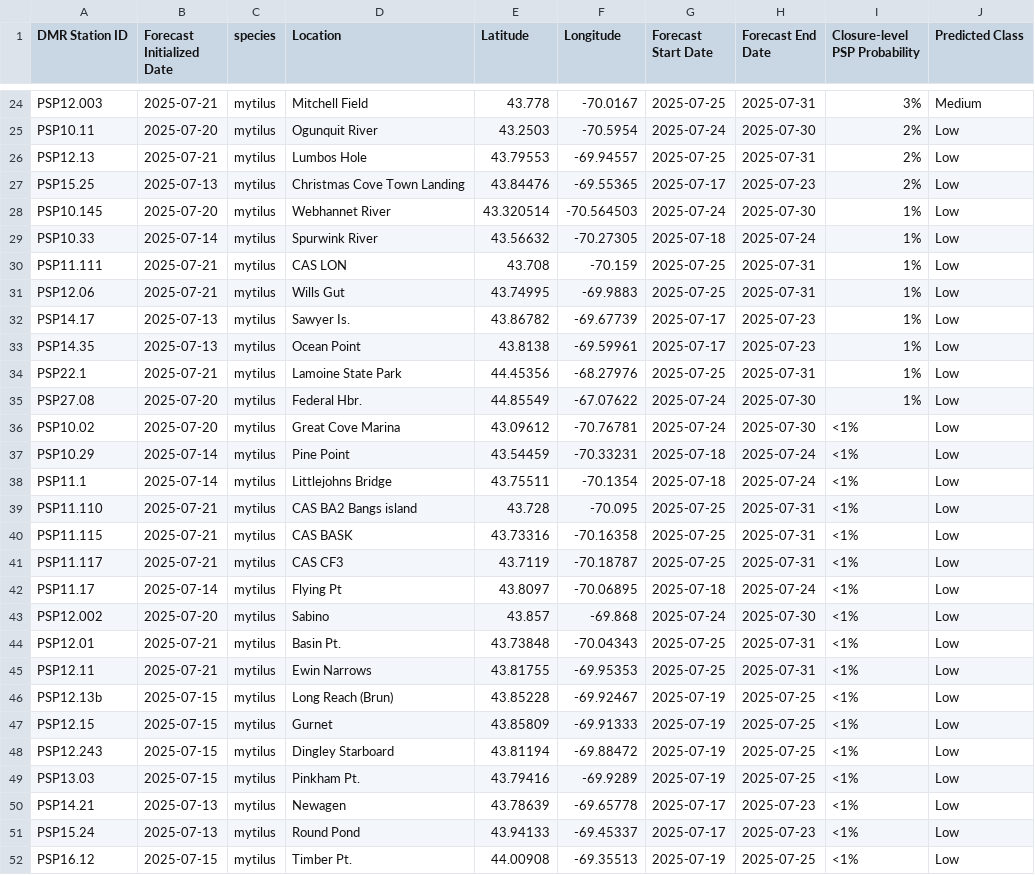
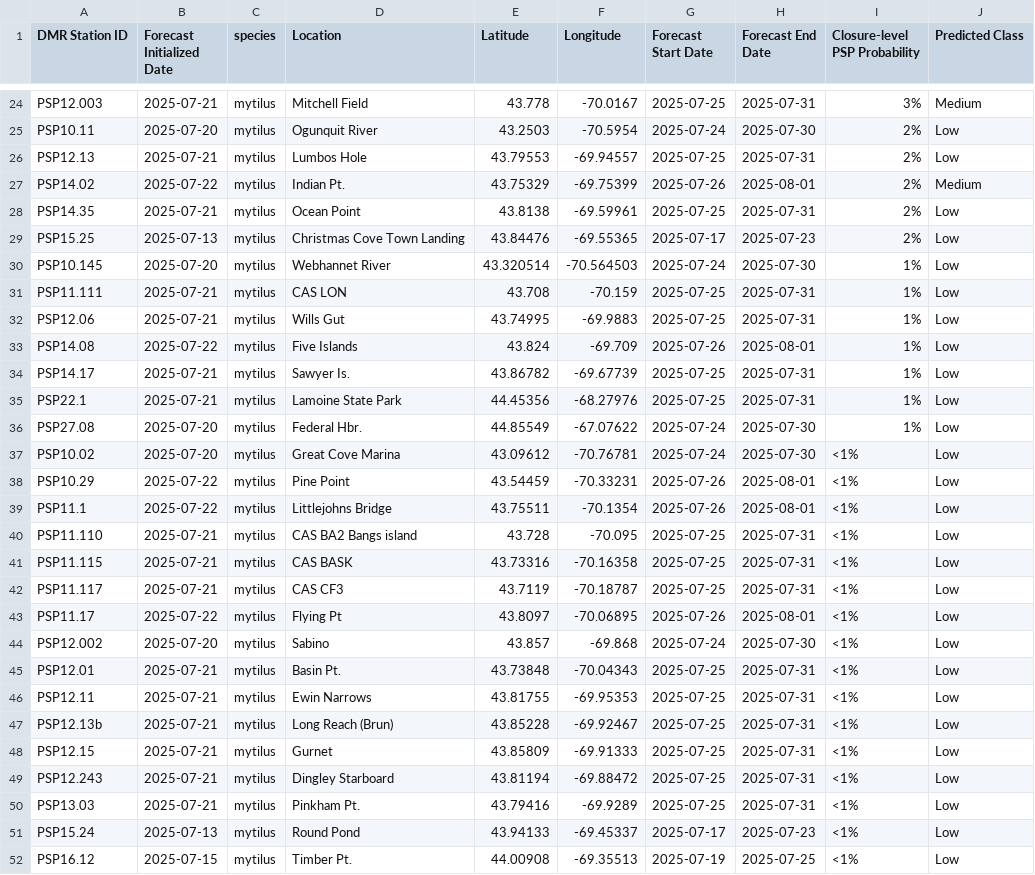
Before and after one commit to BigelowLab/pspforecast, a CSV file: inst/forecastdb/dmr_webpage_table.csv, drawn as a sheet; only a part is shown, gaps mark what is left out; the diff covers the shown part only.

```diff
--- a/inst/forecastdb/dmr_webpage_table.csv
+++ b/inst/forecastdb/dmr_webpage_table.csv
@@ -26,9 +26,10 @@ PSP10.11,2025-07-20,mytilus,Ogunquit River,43.2503,-70.5954,2025-07-24,2025-07-3
 PSP12.13,2025-07-21,mytilus,Lumbos Hole,43.79553,-69.94557,2025-07-25,2025-07-31,2%,Low
+PSP14.02,2025-07-22,mytilus,Indian Pt.,43.75329,-69.75399,2025-07-26,2025-08-01,2%,Medium
+PSP14.35,2025-07-21,mytilus,Ocean Point,43.8138,-69.59961,2025-07-25,2025-07-31,2%,Low
 PSP15.25,2025-07-13,mytilus,Christmas Cove Town Landing,43.84476,-69.55365,2025-07-17,2025-07-23,2%,Low
 PSP10.145,2025-07-20,mytilus,Webhannet River,43.320514,-70.564503,2025-07-24,2025-07-30,1%,Low
-PSP10.33,2025-07-14,mytilus,Spurwink River,43.56632,-70.27305,2025-07-18,2025-07-24,1%,Low
 PSP11.111,2025-07-21,mytilus,CAS LON,43.708,-70.159,2025-07-25,2025-07-31,1%,Low
 PSP12.06,2025-07-21,mytilus,Wills Gut,43.74995,-69.9883,2025-07-25,2025-07-31,1%,Low
-PSP14.17,2025-07-13,mytilus,Sawyer Is.,43.86782,-69.67739,2025-07-17,2025-07-23,1%,Low
-PSP14.35,2025-07-13,mytilus,Ocean Point,43.8138,-69.59961,2025-07-17,2025-07-23,1%,Low
+PSP14.08,2025-07-22,mytilus,Five Islands,43.824,-69.709,2025-07-26,2025-08-01,1%,Low
+PSP14.17,2025-07-21,mytilus,Sawyer Is.,43.86782,-69.67739,2025-07-25,2025-07-31,1%,Low
 PSP22.1,2025-07-21,mytilus,Lamoine State Park,44.45356,-68.27976,2025-07-25,2025-07-31,1%,Low
@@ -36,4 +37,4 @@ PSP27.08,2025-07-20,mytilus,Federal Hbr.,44.85549,-67.07622,2025-07-24,2025-07-3
 PSP10.02,2025-07-20,mytilus,Great Cove Marina,43.09612,-70.76781,2025-07-24,2025-07-30,<1%,Low
-PSP10.29,2025-07-14,mytilus,Pine Point,43.54459,-70.33231,2025-07-18,2025-07-24,<1%,Low
-PSP11.1,2025-07-14,mytilus,Littlejohns Bridge,43.75511,-70.1354,2025-07-18,2025-07-24,<1%,Low
+PSP10.29,2025-07-22,mytilus,Pine Point,43.54459,-70.33231,2025-07-26,2025-08-01,<1%,Low
+PSP11.1,2025-07-22,mytilus,Littlejohns Bridge,43.75511,-70.1354,2025-07-26,2025-08-01,<1%,Low
 PSP11.110,2025-07-21,mytilus,CAS BA2 Bangs island,43.728,-70.095,2025-07-25,2025-07-31,<1%,Low
@@ -41,3 +42,3 @@ PSP11.115,2025-07-21,mytilus,CAS BASK,43.73316,-70.16358,2025-07-25,2025-07-31,<
 PSP11.117,2025-07-21,mytilus,CAS CF3,43.7119,-70.18787,2025-07-25,2025-07-31,<1%,Low
-PSP11.17,2025-07-14,mytilus,Flying Pt,43.8097,-70.06895,2025-07-18,2025-07-24,<1%,Low
+PSP11.17,2025-07-22,mytilus,Flying Pt,43.8097,-70.06895,2025-07-26,2025-08-01,<1%,Low
 PSP12.002,2025-07-20,mytilus,Sabino,43.857,-69.868,2025-07-24,2025-07-30,<1%,Low
@@ -45,7 +46,6 @@ PSP12.01,2025-07-21,mytilus,Basin Pt.,43.73848,-70.04343,2025-07-25,2025-07-31,<
 PSP12.11,2025-07-21,mytilus,Ewin Narrows,43.81755,-69.95353,2025-07-25,2025-07-31,<1%,Low
-PSP12.13b,2025-07-15,mytilus,Long Reach (Brun),43.85228,-69.92467,2025-07-19,2025-07-25,<1%,Low
-PSP12.15,2025-07-15,mytilus,Gurnet,43.85809,-69.91333,2025-07-19,2025-07-25,<1%,Low
-PSP12.243,2025-07-15,mytilus,Dingley Starboard,43.81194,-69.88472,2025-07-19,2025-07-25,<1%,Low
-PSP13.03,2025-07-15,mytilus,Pinkham Pt.,43.79416,-69.9289,2025-07-19,2025-07-25,<1%,Low
-PSP14.21,2025-07-13,mytilus,Newagen,43.78639,-69.65778,2025-07-17,2025-07-23,<1%,Low
+PSP12.13b,2025-07-21,mytilus,Long Reach (Brun),43.85228,-69.92467,2025-07-25,2025-07-31,<1%,Low
+PSP12.15,2025-07-21,mytilus,Gurnet,43.85809,-69.91333,2025-07-25,2025-07-31,<1%,Low
+PSP12.243,2025-07-21,mytilus,Dingley Starboard,43.81194,-69.88472,2025-07-25,2025-07-31,<1%,Low
+PSP13.03,2025-07-21,mytilus,Pinkham Pt.,43.79416,-69.9289,2025-07-25,2025-07-31,<1%,Low
 PSP15.24,2025-07-13,mytilus,Round Pond,43.94133,-69.45337,2025-07-17,2025-07-23,<1%,Low
```
Also changed, not shown: 4 added rows and 4 removed rows elsewhere in this file, inst/forecastdb/current_forecast.csv, 8 other files.
